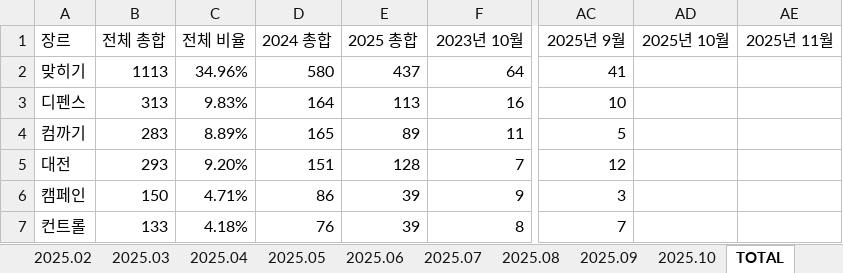
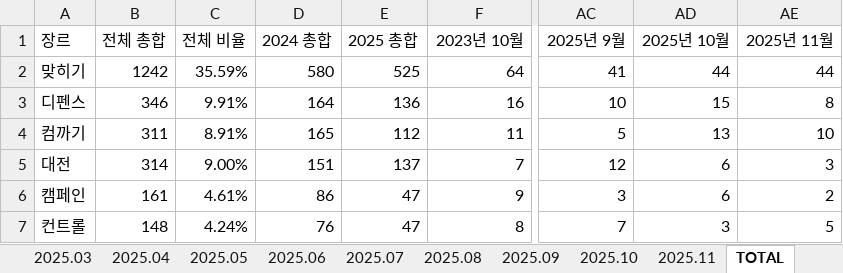
Before and after one commit to AINukeHere/EDAC_Analytics, an Excel workbook: 장르 분포 그래프.xlsx, sheet TOTAL, drawn as a sheet; only a part is shown, gaps mark what is left out; values as stored, in another font and other column widths than the file's, no borders; charts and pictures not drawn; the diff covers the shown part only; the diff names each change by its address in the sheet, - before the commit and + after, or states it on an @@ line.

```diff
--- a/장르 분포 그래프.xlsx (sheet TOTAL)
+++ b/장르 분포 그래프.xlsx (sheet TOTAL)
+sheet tab: 2025.11
-B2 (전체 총합): 1113
+B2 (전체 총합): 1242
-C2 (전체 비율): 34.96%
+C2 (전체 비율): 35.59%
-E2 (2025 총합): 437
+E2 (2025 총합): 525
-AD2 (2025년 10월): (empty)
+AD2 (2025년 10월): 44
-AE2 (2025년 11월): (empty)
+AE2 (2025년 11월): 44
-B3 (전체 총합): 313
+B3 (전체 총합): 346
-C3 (전체 비율): 9.83%
+C3 (전체 비율): 9.91%
-E3 (2025 총합): 113
+E3 (2025 총합): 136
-AD3 (2025년 10월): (empty)
+AD3 (2025년 10월): 15
-AE3 (2025년 11월): (empty)
+AE3 (2025년 11월): 8
-B4 (전체 총합): 283
+B4 (전체 총합): 311
-C4 (전체 비율): 8.89%
+C4 (전체 비율): 8.91%
-E4 (2025 총합): 89
+E4 (2025 총합): 112
-AD4 (2025년 10월): (empty)
+AD4 (2025년 10월): 13
-AE4 (2025년 11월): (empty)
+AE4 (2025년 11월): 10
-B5 (전체 총합): 293
+B5 (전체 총합): 314
-C5 (전체 비율): 9.20%
+C5 (전체 비율): 9.00%
-E5 (2025 총합): 128
+E5 (2025 총합): 137
-AD5:AD6 (2025년 10월): (empty)
+AD5:AD6 (2025년 10월): 6
-AE5 (2025년 11월): (empty)
+AE5 (2025년 11월): 3
-B6 (전체 총합): 150
+B6 (전체 총합): 161
-C6 (전체 비율): 4.71%
+C6 (전체 비율): 4.61%
-E6:E7 (2025 총합): 39
+E6:E7 (2025 총합): 47
-AE6 (2025년 11월): (empty)
+AE6 (2025년 11월): 2
-B7 (전체 총합): 133
+B7 (전체 총합): 148
-C7 (전체 비율): 4.18%
+C7 (전체 비율): 4.24%
-AD7 (2025년 10월): (empty)
+AD7 (2025년 10월): 3
-AE7 (2025년 11월): (empty)
+AE7 (2025년 11월): 5
```
Also changed, not shown: 90 edited cells elsewhere in this sheet, formulas that keep their value, charts or pictures, 2 other files.
